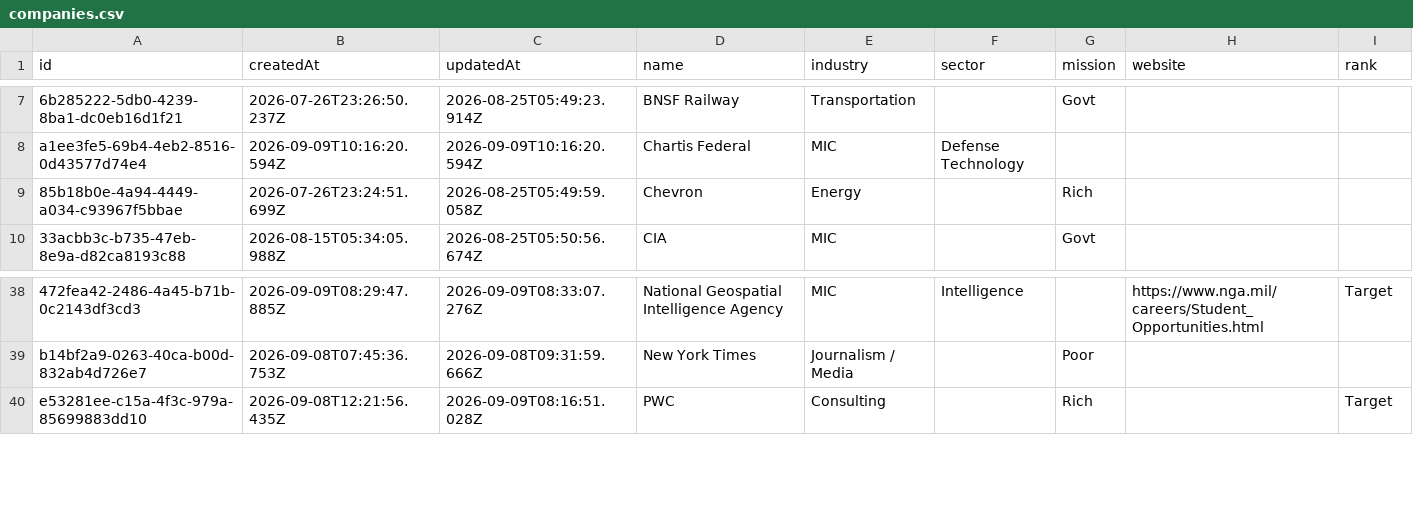
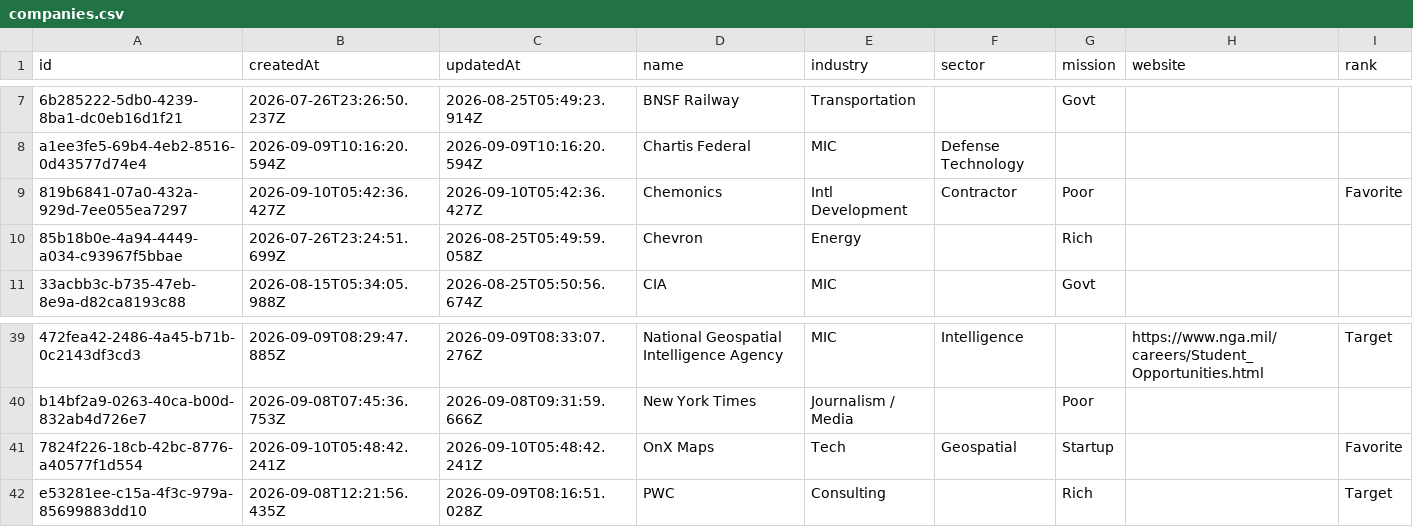
Before and after one commit to geo-theo/job-application-tracker, a CSV file: db/companies.csv, drawn as a sheet; only a part is shown, gaps mark what is left out; the diff names each change by its address in the sheet, - before the commit and + after, or states it on an @@ line.

```diff
--- a/db/companies.csv
+++ b/db/companies.csv
+row 9: 819b6841-07a0-432a-929d-7ee055ea7297 | 2026-09-10T05:42:36.427Z | 2026-09-10T05:42:36.427Z | Chemonics | Intl Development | Contractor | Poor |  | Favorite
+row 41: 7824f226-18cb-42bc-8776-a40577f1d554 | 2026-09-10T05:48:42.241Z | 2026-09-10T05:48:42.241Z | OnX Maps | Tech | Geospatial | Startup |  | Favorite
```
Also changed, not shown: db/jobs.csv, 1 other file.
